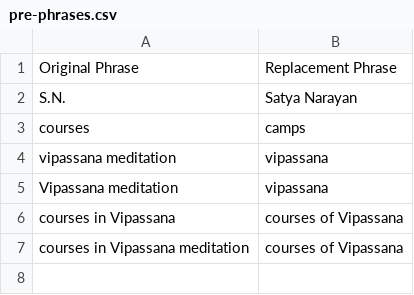
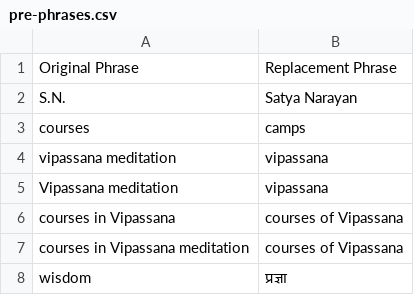
Before and after one commit to navgurukul/translate, a CSV file: pre-phrases.csv, drawn as a sheet.

Commit message:
Update pre-phrases.csv

```diff
--- a/pre-phrases.csv
+++ b/pre-phrases.csv
@@ -7 +7,2 @@ courses in Vipassana, courses of Vipassana
 courses in Vipassana meditation, courses of Vipassana
+wisdom, प्रज्ञा
```
